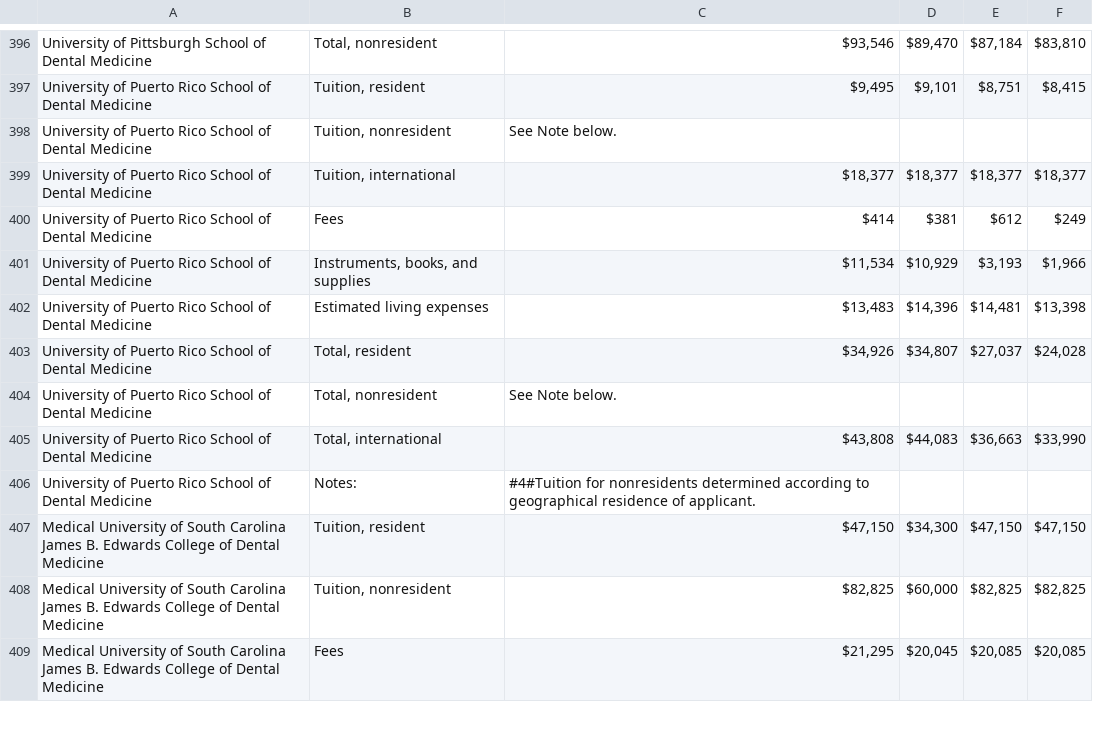
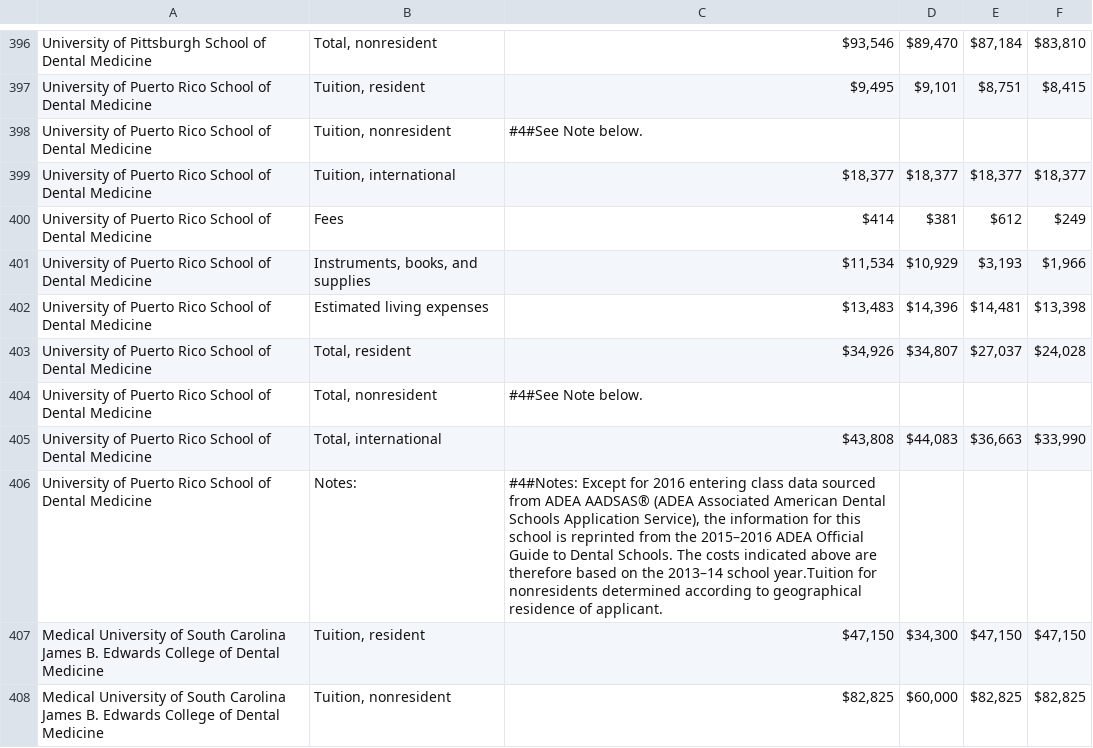
Before and after one commit to PAEA/ProgramDirectory4, a CSV file: csv/table_costs_based_on_2016_17.csv, drawn as a sheet; only a part is shown, gaps mark what is left out; the shorter side is filled out with more unchanged rows.

Commit message:
ADEA School Information update November 9, 2017

```diff
--- a/csv/table_costs_based_on_2016_17.csv
+++ b/csv/table_costs_based_on_2016_17.csv
@@ -401,3 +401,3 @@ University of Pittsburgh School of Dental Medicine,"Total, nonresident","$93,546
 University of Puerto Rico School of Dental Medicine,"Tuition, resident","$9,495 ","$9,101 ","$8,751 ","$8,415 "
-University of Puerto Rico School of Dental Medicine,"Tuition, nonresident",See Note below.,,,
+University of Puerto Rico School of Dental Medicine,"Tuition, nonresident",#4#See Note below.,,,
 University of Puerto Rico School of Dental Medicine,"Tuition, international","$18,377 ","$18,377 ","$18,377 ","$18,377 "
@@ -407,5 +407,5 @@ University of Puerto Rico School of Dental Medicine,Estimated living expenses,"$
 University of Puerto Rico School of Dental Medicine,"Total, resident","$34,926 ","$34,807 ","$27,037 ","$24,028 "
-University of Puerto Rico School of Dental Medicine,"Total, nonresident",See Note below.,,,
+University of Puerto Rico School of Dental Medicine,"Total, nonresident",#4#See Note below.,,,
 University of Puerto Rico School of Dental Medicine,"Total, international","$43,808 ","$44,083 ","$36,663 ","$33,990 "
-University of Puerto Rico School of Dental Medicine,Notes: ,#4#Tuition for nonresidents determined according to geographical residence of applicant.,,,
+University of Puerto Rico School of Dental Medicine,Notes: ,"#4#Notes: Except for 2016 entering class data sourced from ADEA AADSAS® (ADEA Associated American Dental Schools Application Service), the information for this school is reprinted from the 2015–2016 ADEA Official Guide to Dental Schools. The costs indicated above are therefore based on the 2013–14 school year.Tuition for nonresidents determined according to geographical residence of applicant.",,,
 Medical University of South Carolina James B. Edwards College of Dental Medicine,"Tuition, resident","$47,150 ","$34,300 ","$47,150 ","$47,150 "
```
Also changed, not shown: csv/fields_community_college.csv, csv/fields_contact_information.csv, 18 other files.
